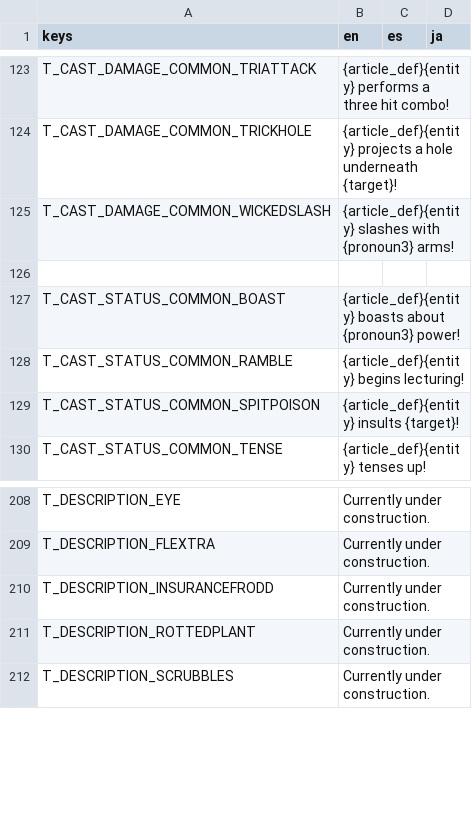
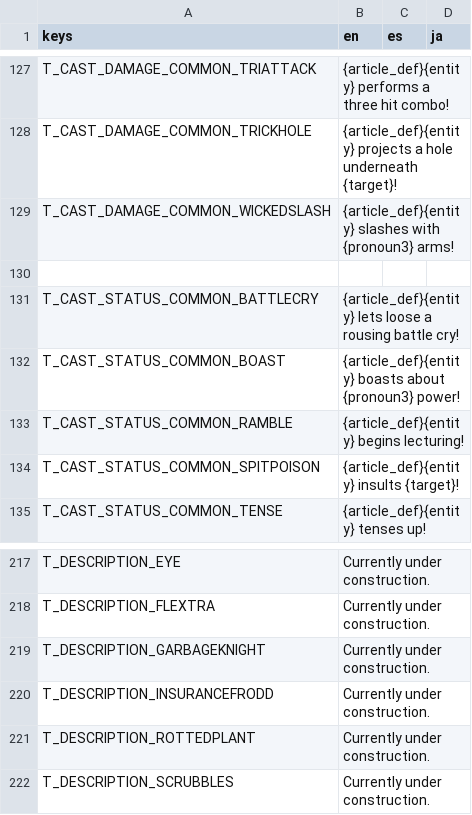
Before and after one commit to Tougon/CopyrightRPG, a CSV file: assets/Localization/TextDatabase.csv, drawn as a sheet; only a part is shown, gaps mark what is left out; the diff covers the shown part only; the diff names each change by its address in the sheet, - before the commit and + after, or states it on an @@ line.

Commit message:
11-30-25 - Garbage Knight
Added Garbage Knight
All move items are awarded to start

```diff
--- a/assets/Localization/TextDatabase.csv
+++ b/assets/Localization/TextDatabase.csv
+row 131: T_CAST_STATUS_COMMON_BATTLECRY | {article_def}{entity} lets loose a rousing battle cry!
+row 219: T_DESCRIPTION_GARBAGEKNIGHT | Currently under construction.
```
Also changed, not shown: 12 added rows elsewhere in this file, 16 other files.
